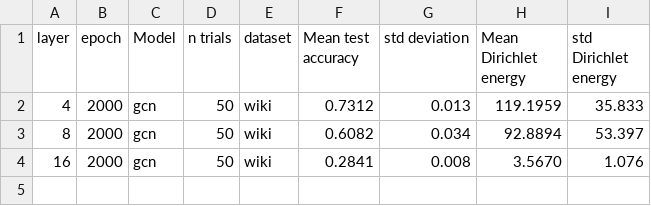
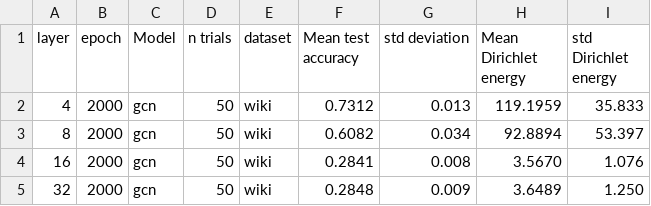
Before and after one commit to Luosmallrui/Accept, a CSV file: AERO-GNN-main/res.csv, drawn as a sheet; the diff names each change by its address in the sheet, - before the commit and + after, or states it on an @@ line.

```diff
--- a/AERO-GNN-main/res.csv
+++ b/AERO-GNN-main/res.csv
+row 5: 32 | 2000 | gcn | 50 | wiki | 0.2848 | 0.009 | 3.6489 | 1.250
```
Also changed, not shown: 3 other files.
